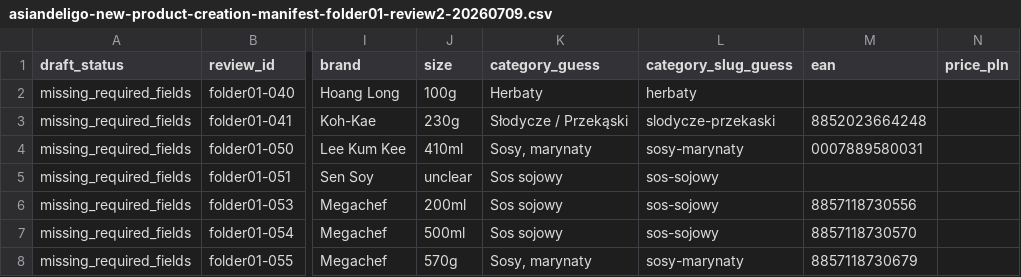
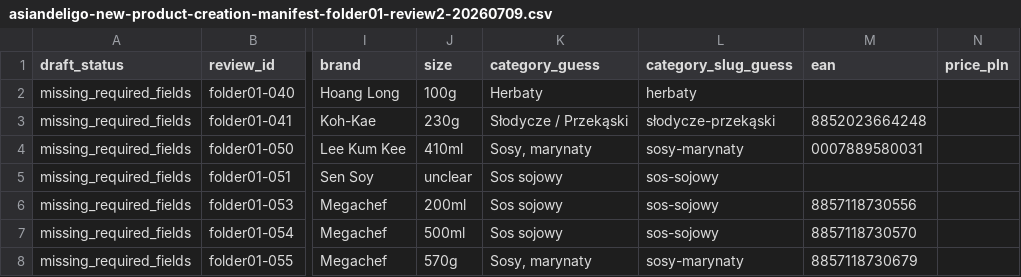
Before and after one commit to KaiPizz/grocery-front-with-admin, a CSV file: grocery-storefront/docs/asiandeligo-new-product-creation-manifest-folder01-review2-20260709.csv, drawn as a sheet; only a part is shown, gaps mark what is left out; the diff names each change by its address in the sheet, - before the commit and + after, or states it on an @@ line.

```diff
--- a/grocery-storefront/docs/asiandeligo-new-product-creation-manifest-folder01-review2-20260709.csv
+++ b/grocery-storefront/docs/asiandeligo-new-product-creation-manifest-folder01-review2-20260709.csv
-L3 (category_slug_guess): slodycze-przekaski
+L3 (category_slug_guess): słodycze-przekąski
```
Also changed, not shown: 6 other files.
